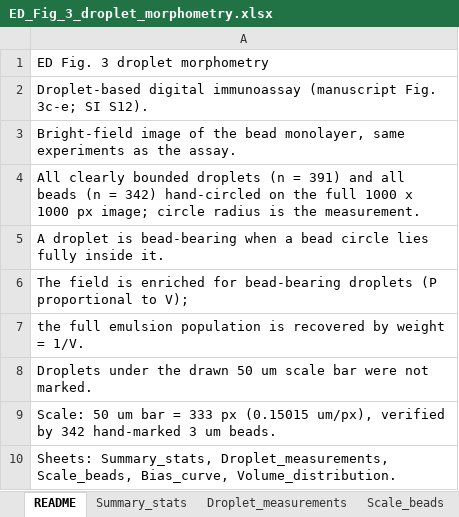
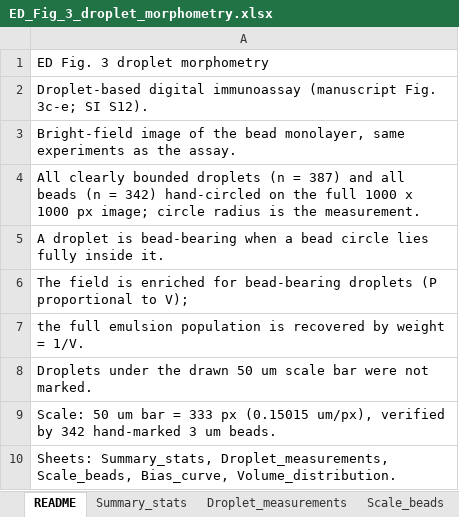
Before and after one commit to lihuanlz/TCS_v4.0, an Excel workbook: Code/TCS_scripts_EN/TCS_scripts_EN_1/ED_Fig_3_droplet_morphometry.xlsx, sheet README, drawn as a sheet; values as stored, in another font and other column widths than the file's, no borders; the diff names each change by its address in the sheet, - before the commit and + after, or states it on an @@ line.

```diff
--- a/Code/TCS_scripts_EN/TCS_scripts_EN_1/ED_Fig_3_droplet_morphometry.xlsx (sheet README)
+++ b/Code/TCS_scripts_EN/TCS_scripts_EN_1/ED_Fig_3_droplet_morphometry.xlsx (sheet README)
-A4: …(n = 391) and all…
+A4: …(n = 387) and all…
```
Also changed, not shown: sheet Bias_curve, sheet Volume_distribution, sheet Droplet_measurements, sheet Summary_stats, sheet Scale_beads, 4 other files.
